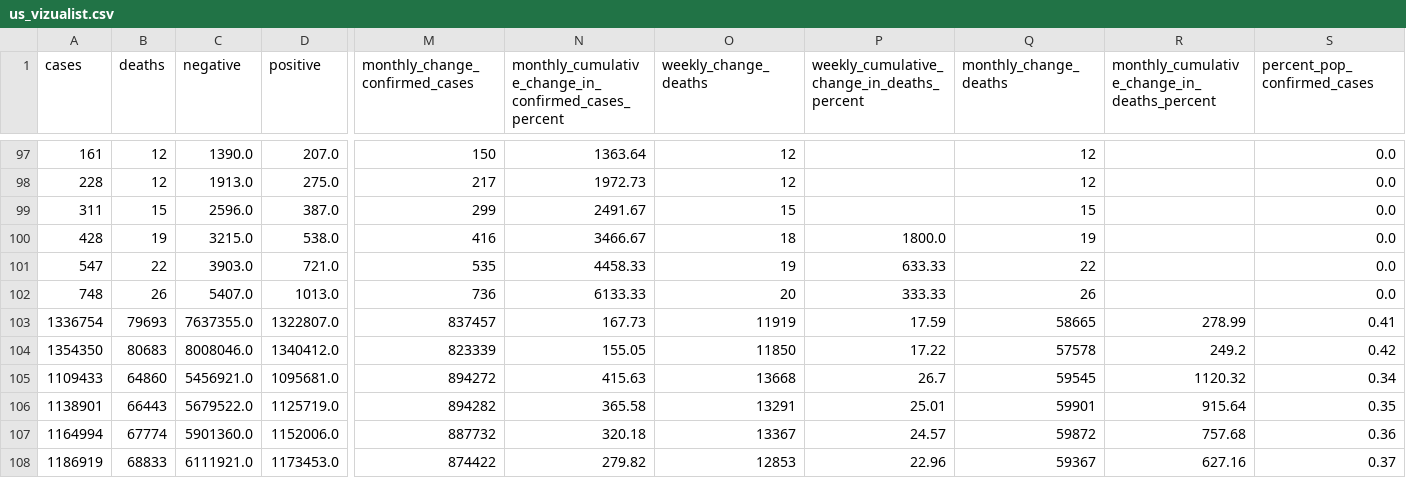
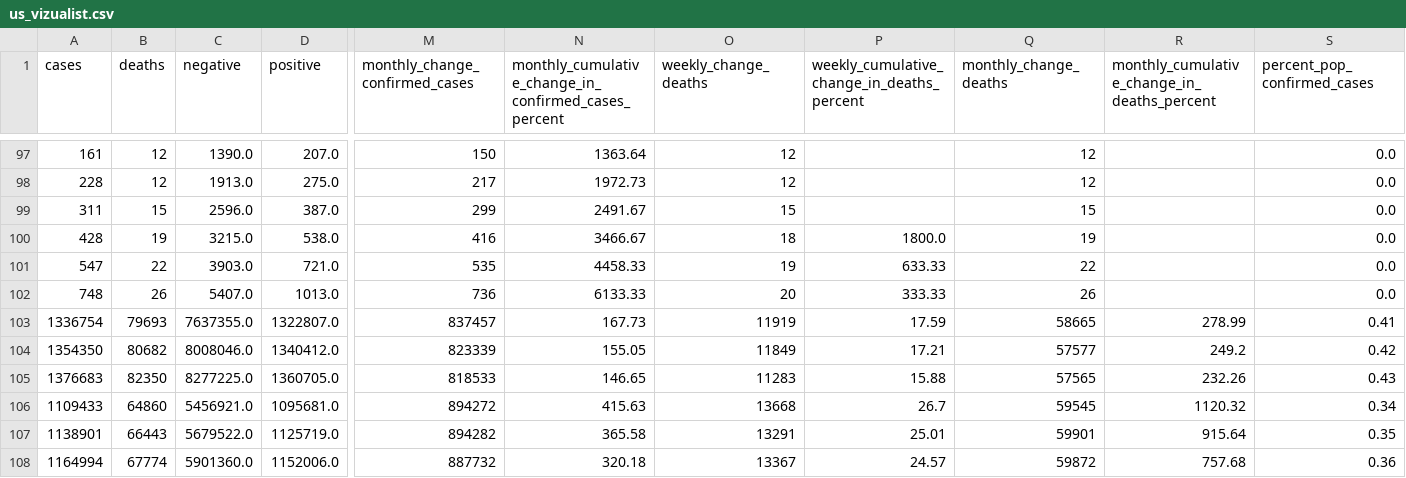
Before and after one commit to vedadr/CORONA19_VIZUALIST, a CSV file: us_vizualist.csv, drawn as a sheet; only a part is shown, gaps mark what is left out; the shorter side is filled out with more unchanged rows; rows hold the shown columns only; the diff names each change by its address in the sheet, - before the commit and + after, or states it on an @@ line.

```diff
--- a/us_vizualist.csv
+++ b/us_vizualist.csv
-B104 (deaths): 80683
+B104 (deaths): 80682
-O104 (weekly_change_deaths): 11850
+O104 (weekly_change_deaths): 11849
-P104: 17.22
+P104: 17.21
-Q104 (monthly_change_deaths): 57578
+Q104 (monthly_change_deaths): 57577
+row 105: 1376683 | 82350 | 8277225.0 | 1360705.0 | 818533 | 146.65 | 11283 | 15.88 | 57565 | 232.26 | 0.43
```
Also changed, not shown: 1 other file.
